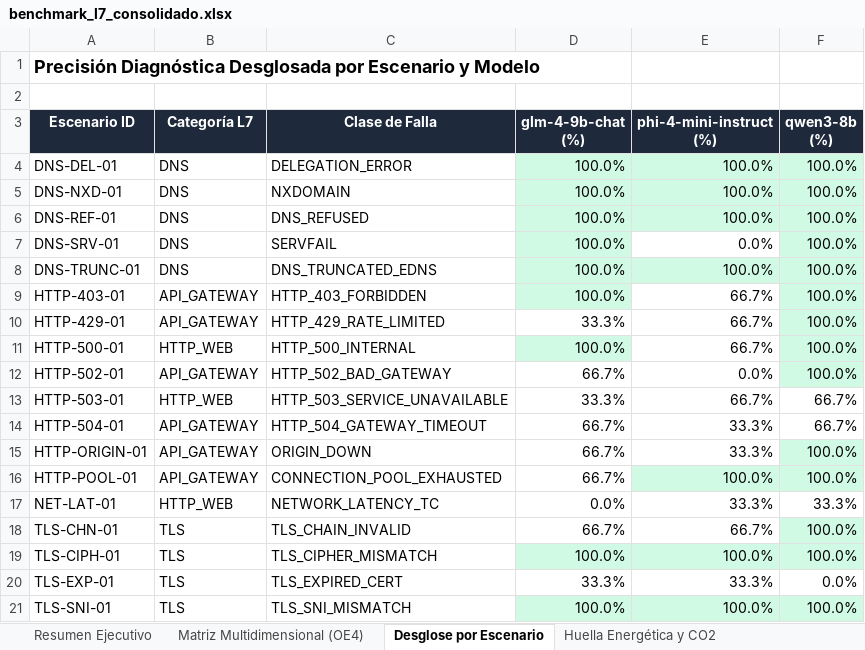
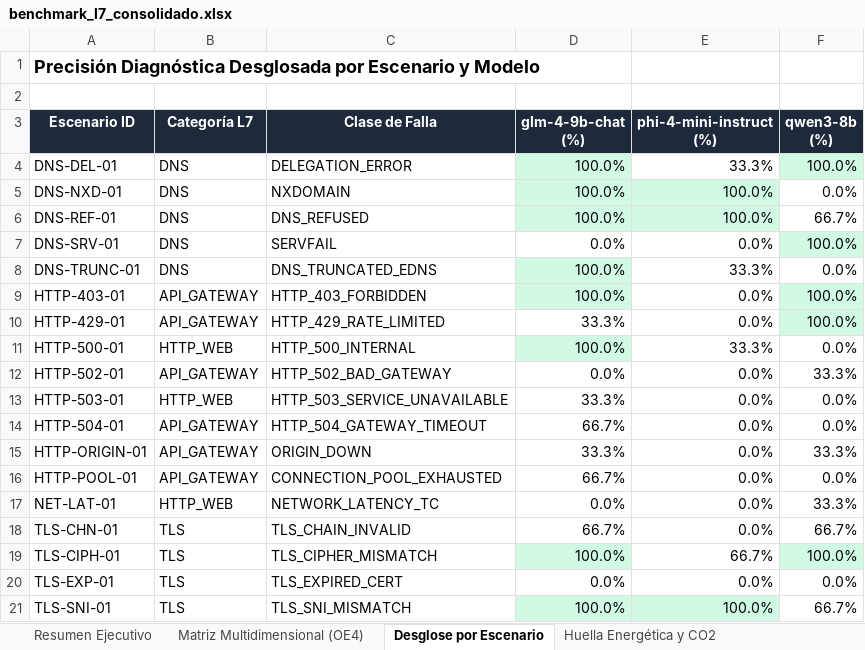
Before and after one commit to leonarrietaj-ux/NetDiagBench-L7, an Excel workbook: data/benchmark_results/benchmark_l7_consolidado.xlsx, sheet Desglose por Escenario, drawn as a sheet; values as stored, in another font and other column widths than the file's, no borders; the diff names each change by its address in the sheet, - before the commit and + after, or states it on an @@ line.

```diff
--- a/data/benchmark_results/benchmark_l7_consolidado.xlsx (sheet Desglose por Escenario)
+++ b/data/benchmark_results/benchmark_l7_consolidado.xlsx (sheet Desglose por Escenario)
-E4 (phi-4-mini-instruct (%)): 100.0%
+E4 (phi-4-mini-instruct (%)): 33.3%
-E4 fill: #D1FAE5
+E4 fill: none
-F5 (qwen3-8b (%)): 100.0%
+F5 (qwen3-8b (%)): 0.0%
-F5:F6 fill: #D1FAE5
+F5:F6 fill: none
-F6 (qwen3-8b (%)): 100.0%
+F6 (qwen3-8b (%)): 66.7%
-D7 (glm-4-9b-chat (%)): 100.0%
+D7 (glm-4-9b-chat (%)): 0.0%
-D7 fill: #D1FAE5
+D7 fill: none
-E8 (phi-4-mini-instruct (%)): 100.0%
+E8 (phi-4-mini-instruct (%)): 33.3%
-E8:F8 fill: #D1FAE5
+E8:F8 fill: none
-F8 (qwen3-8b (%)): 100.0%
+F8 (qwen3-8b (%)): 0.0%
-E9:E10 (phi-4-mini-instruct (%)): 66.7%
+E9:E10 (phi-4-mini-instruct (%)): 0.0%
-E11 (phi-4-mini-instruct (%)): 66.7%
+E11 (phi-4-mini-instruct (%)): 33.3%
-F11 (qwen3-8b (%)): 100.0%
+F11 (qwen3-8b (%)): 0.0%
-F11:F12 fill: #D1FAE5
+F11:F12 fill: none
-D12 (glm-4-9b-chat (%)): 66.7%
+D12 (glm-4-9b-chat (%)): 0.0%
-F12 (qwen3-8b (%)): 100.0%
+F12 (qwen3-8b (%)): 33.3%
-E13 (phi-4-mini-instruct (%)): 66.7%
+E13 (phi-4-mini-instruct (%)): 0.0%
-F13:F14 (qwen3-8b (%)): 66.7%
+F13:F14 (qwen3-8b (%)): 0.0%
-E14:E15 (phi-4-mini-instruct (%)): 33.3%
+E14:E15 (phi-4-mini-instruct (%)): 0.0%
-D15 (glm-4-9b-chat (%)): 66.7%
+D15 (glm-4-9b-chat (%)): 33.3%
-F15 (qwen3-8b (%)): 100.0%
+F15 (qwen3-8b (%)): 33.3%
-F15 fill: #D1FAE5
+F15 fill: none
-E16 (phi-4-mini-instruct (%)): 100.0%
+E16 (phi-4-mini-instruct (%)): 0.0%
-E16:F16 fill: #D1FAE5
+E16:F16 fill: none
-F16 (qwen3-8b (%)): 100.0%
+F16 (qwen3-8b (%)): 0.0%
-E17 (phi-4-mini-instruct (%)): 33.3%
+E17 (phi-4-mini-instruct (%)): 0.0%
-E18 (phi-4-mini-instruct (%)): 66.7%
+E18 (phi-4-mini-instruct (%)): 0.0%
-F18 (qwen3-8b (%)): 100.0%
+F18 (qwen3-8b (%)): 66.7%
-F18 fill: #D1FAE5
+F18 fill: none
-E19 (phi-4-mini-instruct (%)): 100.0%
+E19 (phi-4-mini-instruct (%)): 66.7%
-E19 fill: #D1FAE5
+E19 fill: none
-D20 (glm-4-9b-chat (%)): 33.3%
+D20 (glm-4-9b-chat (%)): 0.0%
-E20 (phi-4-mini-instruct (%)): 33.3%
+E20 (phi-4-mini-instruct (%)): 0.0%
-F21 (qwen3-8b (%)): 100.0%
+F21 (qwen3-8b (%)): 66.7%
-F21 fill: #D1FAE5
+F21 fill: none
```
Also changed, not shown: sheet Dataset Raw (162 Corridas), sheet IC 95% Bootstrap, sheet Resumen Ejecutivo, sheet Matriz Multidimensional (OE4), data/benchmark_results/suite_observabilidad_suite_test_completed_18cases.xlsx, 22 other files.
